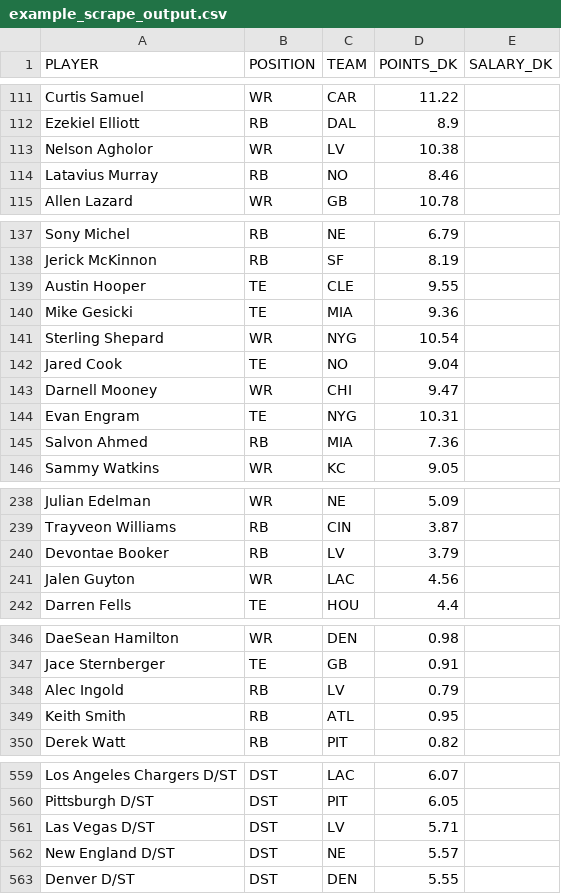
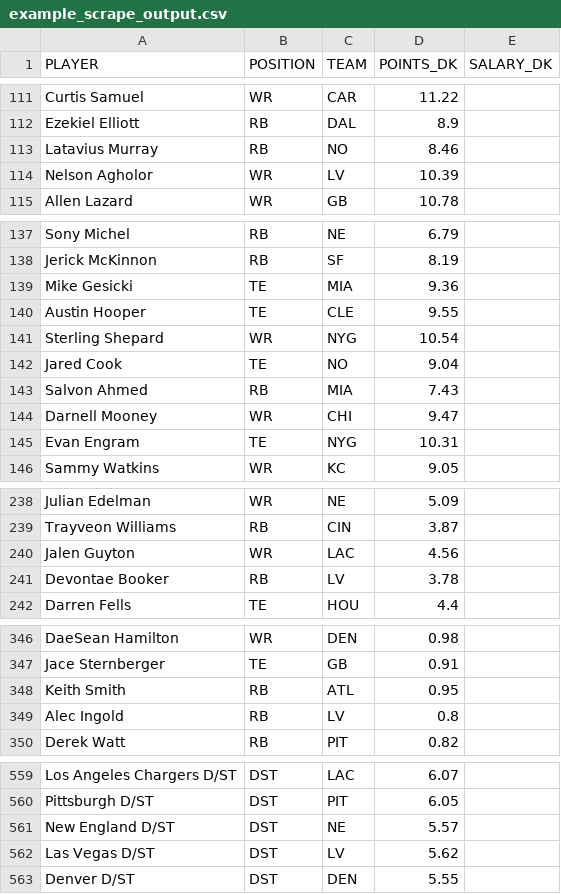
Before and after one commit to tomasokal/github_actions_examples, a CSV file: Output/example_scrape_output.csv, drawn as a sheet; only a part is shown, gaps mark what is left out; the diff covers the shown part only.

```diff
--- a/Output/example_scrape_output.csv
+++ b/Output/example_scrape_output.csv
@@ -112,4 +112,4 @@ Curtis Samuel,WR,CAR,11.22,
 Ezekiel Elliott,RB,DAL,8.9,
-Nelson Agholor,WR,LV,10.38,
 Latavius Murray,RB,NO,8.46,
+Nelson Agholor,WR,LV,10.39,
 Allen Lazard,WR,GB,10.78,
@@ -138,9 +138,9 @@ Sony Michel,RB,NE,6.79,
 Jerick McKinnon,RB,SF,8.19,
+Mike Gesicki,TE,MIA,9.36,
 Austin Hooper,TE,CLE,9.55,
-Mike Gesicki,TE,MIA,9.36,
 Sterling Shepard,WR,NYG,10.54,
 Jared Cook,TE,NO,9.04,
+Salvon Ahmed,RB,MIA,7.43,
 Darnell Mooney,WR,CHI,9.47,
 Evan Engram,TE,NYG,10.31,
-Salvon Ahmed,RB,MIA,7.36,
 Sammy Watkins,WR,KC,9.05,
@@ -239,4 +239,4 @@ Julian Edelman,WR,NE,5.09,
 Trayveon Williams,RB,CIN,3.87,
-Devontae Booker,RB,LV,3.79,
 Jalen Guyton,WR,LAC,4.56,
+Devontae Booker,RB,LV,3.78,
 Darren Fells,TE,HOU,4.4,
@@ -347,4 +347,4 @@ DaeSean Hamilton,WR,DEN,0.98,
 Jace Sternberger,TE,GB,0.91,
-Alec Ingold,RB,LV,0.79,
 Keith Smith,RB,ATL,0.95,
+Alec Ingold,RB,LV,0.8,
 Derek Watt,RB,PIT,0.82,
@@ -560,4 +560,4 @@ Los Angeles Chargers D/ST,DST,LAC,6.07,
 Pittsburgh D/ST,DST,PIT,6.05,
-Las Vegas D/ST,DST,LV,5.71,
 New England D/ST,DST,NE,5.57,
+Las Vegas D/ST,DST,LV,5.62,
 Denver D/ST,DST,DEN,5.55,
```
Also changed, not shown: 4 moved rows and 11 edited cells elsewhere in this file.
